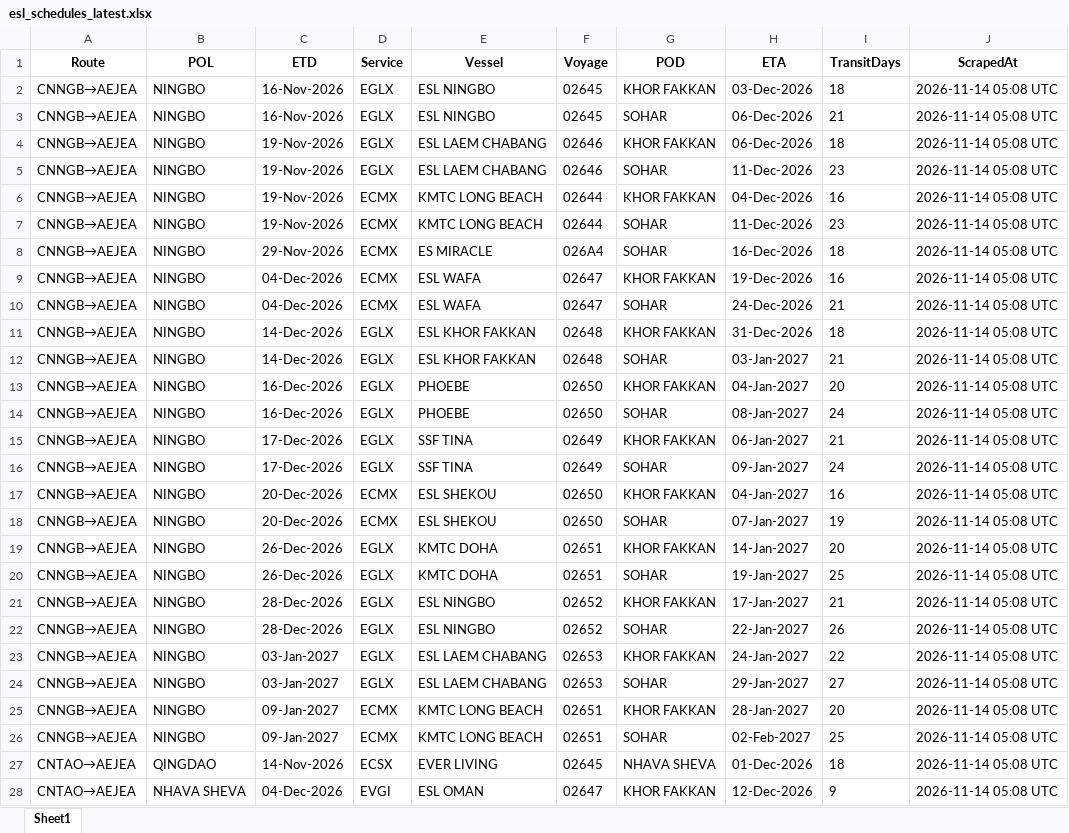
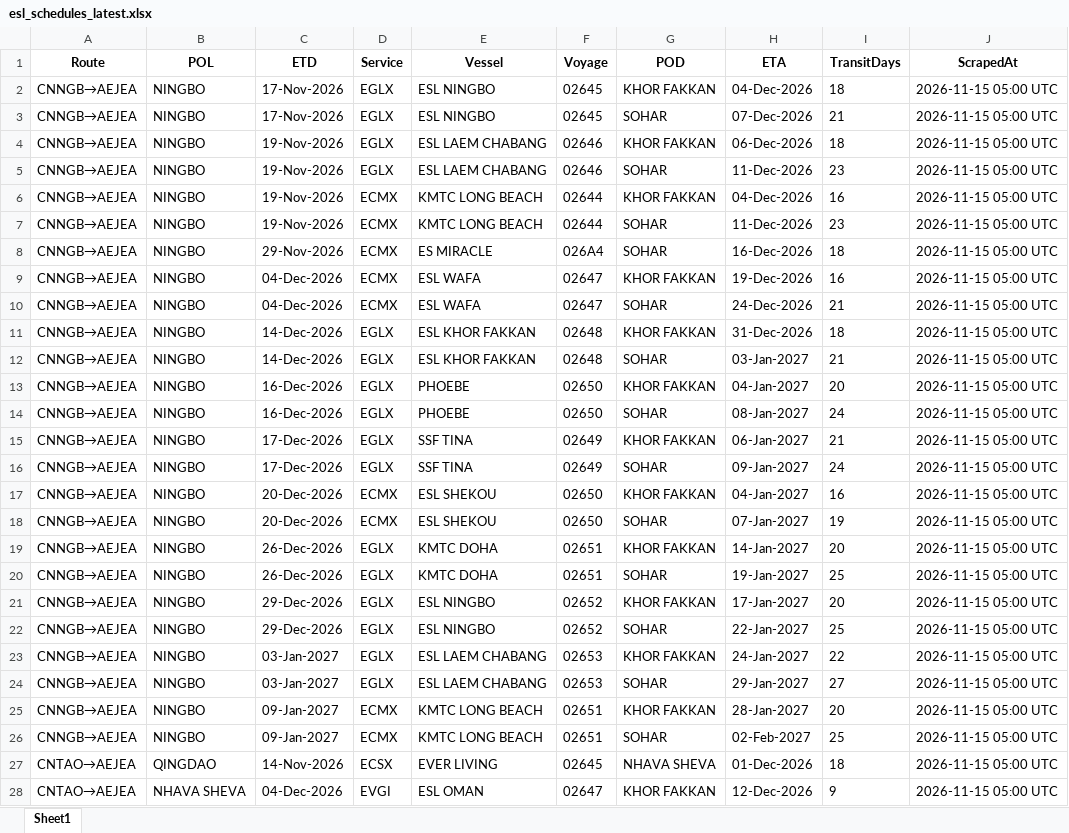
Before and after one commit to ply93/esl-schedule-fetcher, an Excel workbook: output/esl_schedules_latest.xlsx, sheet Sheet1, drawn as a sheet; only a part is shown; values as stored, in another font and other column widths than the file's, no borders; the diff covers the shown part only; the diff names each change by its address in the sheet, - before the commit and + after, or states it on an @@ line.

```diff
--- a/output/esl_schedules_latest.xlsx (sheet Sheet1)
+++ b/output/esl_schedules_latest.xlsx (sheet Sheet1)
-C2:C3 (ETD): 16-Nov-2026
+C2:C3 (ETD): 17-Nov-2026
-H2 (ETA): 03-Dec-2026
+H2 (ETA): 04-Dec-2026
-J2:J28 (ScrapedAt): 2026-11-14 05:08 UTC
+J2:J28 (ScrapedAt): 2026-11-15 05:00 UTC
-H3 (ETA): 06-Dec-2026
+H3 (ETA): 07-Dec-2026
-C21:C22 (ETD): 28-Dec-2026
+C21:C22 (ETD): 29-Dec-2026
-I21 (TransitDays): 21
+I21 (TransitDays): 20
-I22 (TransitDays): 26
+I22 (TransitDays): 25
```
Also changed, not shown: 3 removed rows and 61 edited cells elsewhere in this sheet, output/one_schedules_latest.xlsx, 2 other files.
